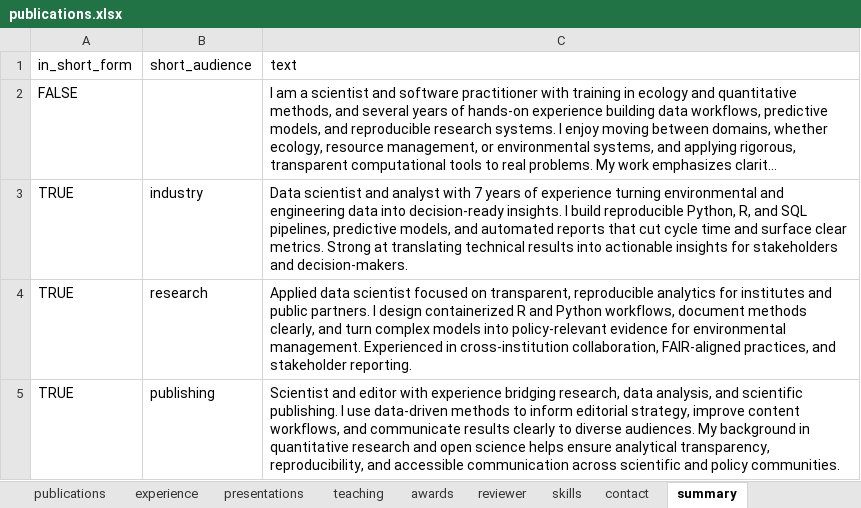
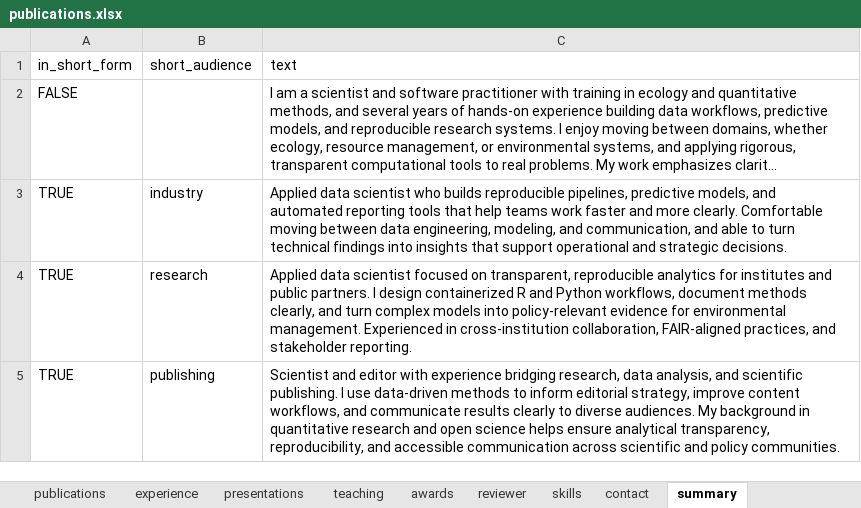
Before and after one commit to mrguyperson/homepage, an Excel workbook: cv/publications.xlsx, sheet summary, drawn as a sheet; long unchanged cells end in …; values as stored, in another font and other column widths than the file's, no borders; the diff names each change by its address in the sheet, - before the commit and + after, or states it on an @@ line.

Commit message:
tweaked industry blurb

```diff
--- a/cv/publications.xlsx (sheet summary)
+++ b/cv/publications.xlsx (sheet summary)
-C3 (text): Data scientist and analyst with 7 years of experience turning environmental and engineering data into decision-ready insights. I build reproducible Python, R, and SQL pipelines, predictive models, and automated reports that cut cycle time and surface clear metrics. Strong at translating technical results into actionable insights for stakeholders and decision-makers.
+C3 (text): Applied data scientist who builds reproducible pipelines, predictive models, and automated reporting tools that help teams work faster and more clearly. Comfortable moving between data engineering, modeling, and communication, and able to turn technical findings into insights that support operational and strategic decisions.
```
